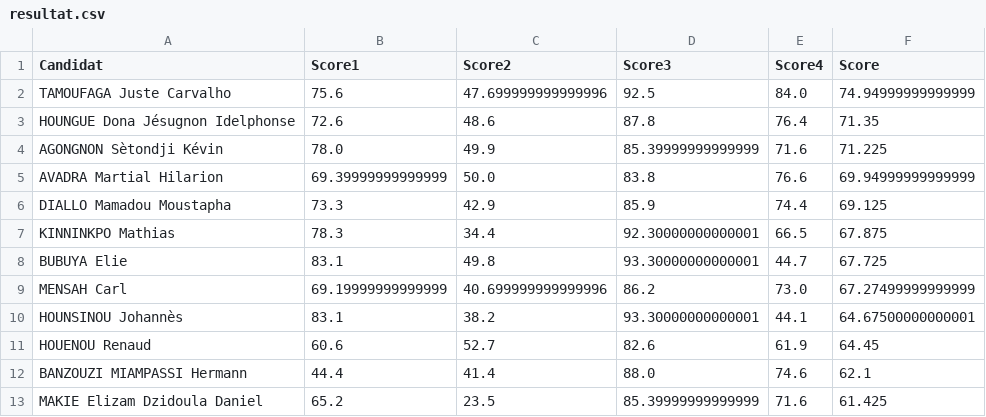
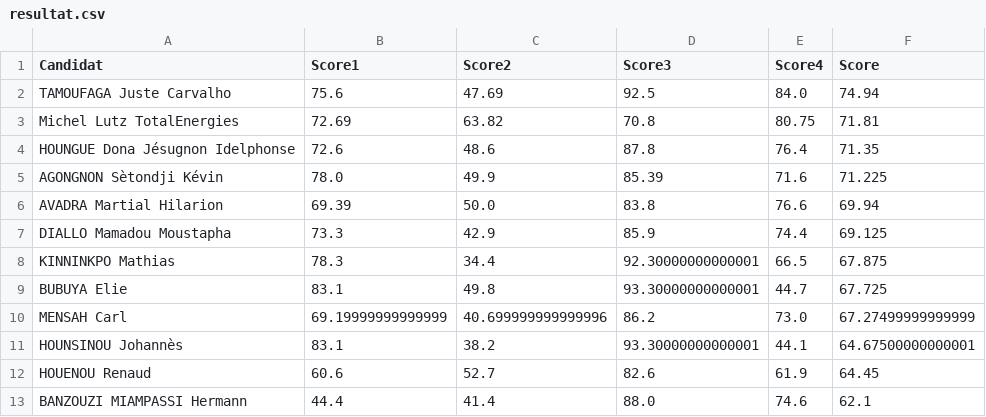
Before and after one commit to JospinJudes/jospinjudes.github.io, a CSV file: assets/data/resultat.csv, drawn as a sheet; only a part is shown; the shorter side is filled out with more unchanged rows.

Commit message:
Update resultat.csv

```diff
--- a/assets/data/resultat.csv
+++ b/assets/data/resultat.csv
@@ -1,6 +1,7 @@
 Candidat,Score1,Score2,Score3,Score4,Score
-TAMOUFAGA Juste Carvalho,75.6,47.699999999999996,92.5,84.0,74.94999999999999
+TAMOUFAGA Juste Carvalho,75.6,47.69,92.5,84.0,74.94
+Michel Lutz TotalEnergies, 72.69,63.82,70.8,80.75,71.81
 HOUNGUE Dona Jésugnon Idelphonse,72.6,48.6,87.8,76.4,71.35
-AGONGNON Sètondji Kévin,78.0,49.9,85.39999999999999,71.6,71.225
-AVADRA Martial Hilarion,69.39999999999999,50.0,83.8,76.6,69.94999999999999
+AGONGNON Sètondji Kévin,78.0,49.9,85.39,71.6,71.225
+AVADRA Martial Hilarion,69.39,50.0,83.8,76.6,69.94
 DIALLO Mamadou Moustapha,73.3,42.9,85.9,74.4,69.125
```
